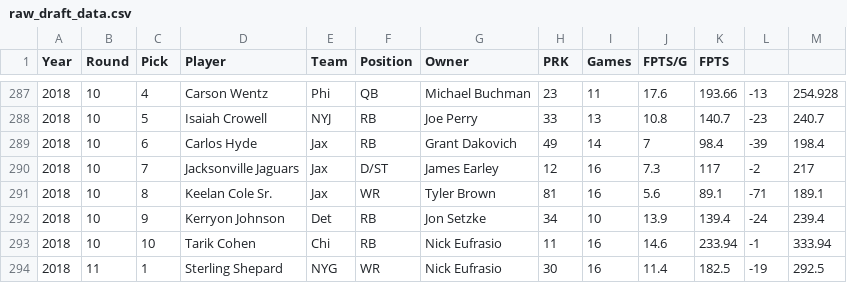
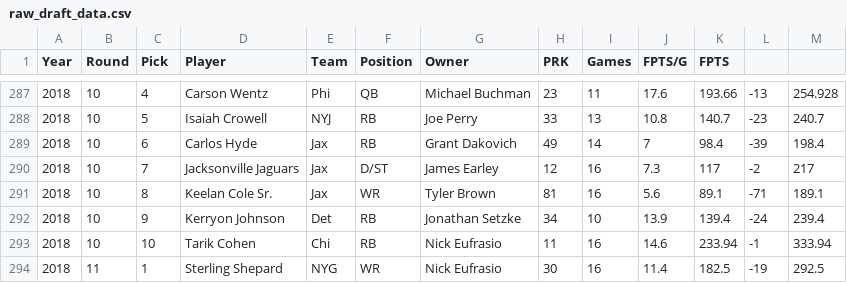
Before and after one commit to mjbuchman/ff-league-history, a CSV file: public/raw_draft_data.csv, drawn as a sheet; only a part is shown, gaps mark what is left out; the diff covers the shown part only.

Commit message:
The Setzke Commit

```diff
--- a/public/raw_draft_data.csv
+++ b/public/raw_draft_data.csv
@@ -291,3 +291,3 @@ Year,Round,Pick,Player,Team,Position,Owner,PRK,Games,FPTS/G,FPTS
 2018,10,8,Keelan Cole Sr.,Jax,WR,Tyler Brown,81,16,5.6,89.1,-71,189.1
-2018,10,9,Kerryon Johnson,Det,RB,Jon Setzke,34,10,13.9,139.4,-24,239.4
+2018,10,9,Kerryon Johnson,Det,RB,Jonathan Setzke,34,10,13.9,139.4,-24,239.4
 2018,10,10,Tarik Cohen,Chi,RB,Nick Eufrasio,11,16,14.6,233.94,-1,333.94
```
Also changed, not shown: 64 edited cells elsewhere in this file, public/raw_matchup_data.csv, 9 other files.
